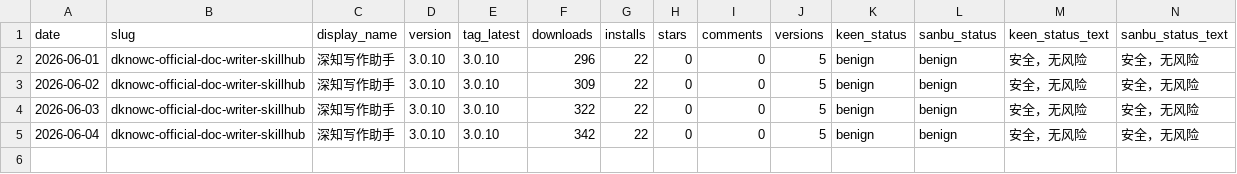
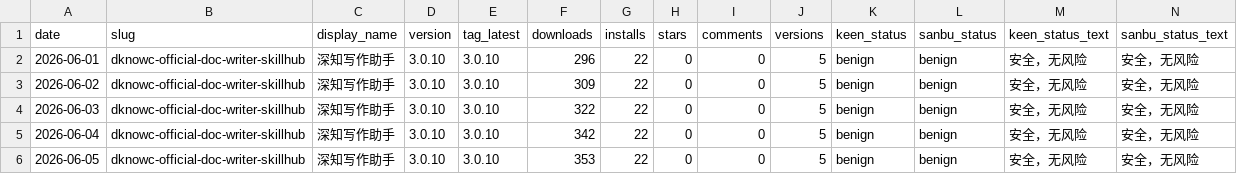
Before and after one commit to dylanzhangzx/dknowc-official-doc-writer-data-ops, a CSV file: data/skillhub_metrics.csv, drawn as a sheet; only a part is shown; rows hold the shown columns only; the diff names each change by its address in the sheet, - before the commit and + after, or states it on an @@ line.

```diff
--- a/data/skillhub_metrics.csv
+++ b/data/skillhub_metrics.csv
+row 6: 2026-06-05 | dknowc-official-doc-writer-skillhub | 深知写作助手 | 3.0.10 | 3.0.10 | 353 | 22 | 0 | 0 | 5 | benign | benign | 安全，无风险 | 安全，无风险
```
Also changed, not shown: data/clawhub_skill_metrics.csv, data/github_metrics.csv.
